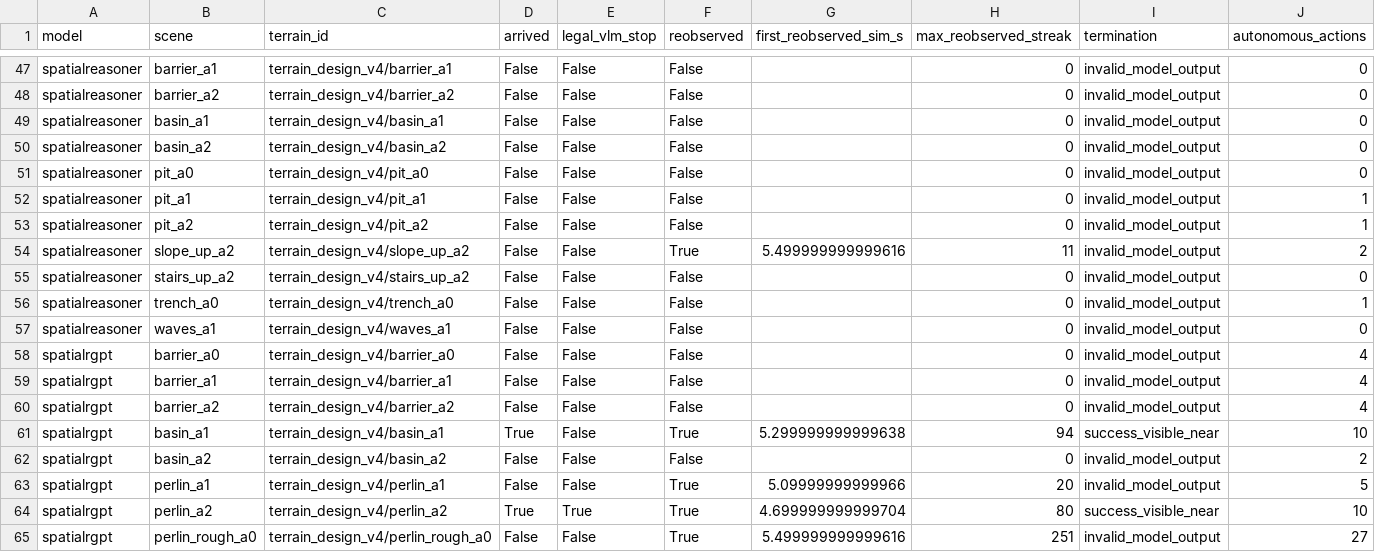
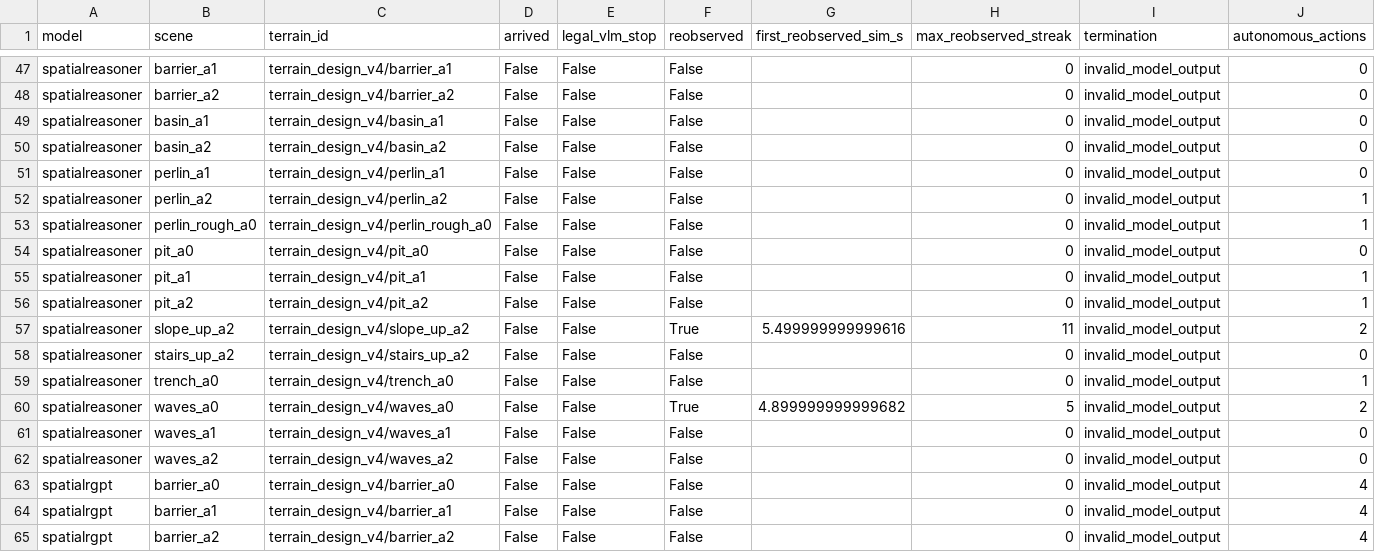
Before and after one commit to George3215/LunarBench, a CSV file: paper/vlm_goal_navigation/spatial_candidates_20261018/episodes.csv, drawn as a sheet; only a part is shown, gaps mark what is left out; the shorter side is filled out with more unchanged rows; rows hold the shown columns only; the diff names each change by its address in the sheet, - before the commit and + after, or states it on an @@ line.

Commit message:
Record TASK3 candidates: spatialreasoner 17 of 22

```diff
--- a/paper/vlm_goal_navigation/spatial_candidates_20261018/episodes.csv
+++ b/paper/vlm_goal_navigation/spatial_candidates_20261018/episodes.csv
+row 51: spatialreasoner | perlin_a1 | terrain_design_v4/perlin_a1 | False | False | False |  | 0 | invalid_model_output | 0
+row 52: spatialreasoner | perlin_a2 | terrain_design_v4/perlin_a2 | False | False | False |  | 0 | invalid_model_output | 1
+row 53: spatialreasoner | perlin_rough_a0 | terrain_design_v4/perlin_rough_a0 | False | False | False |  | 0 | invalid_model_output | 1
+row 60: spatialreasoner | waves_a0 | terrain_design_v4/waves_a0 | False | False | True | 4.899999999999682 | 5 | invalid_model_output | 2
+row 62: spatialreasoner | waves_a2 | terrain_design_v4/waves_a2 | False | False | False |  | 0 | invalid_model_output | 0
```
Also changed, not shown: 36 other files.
